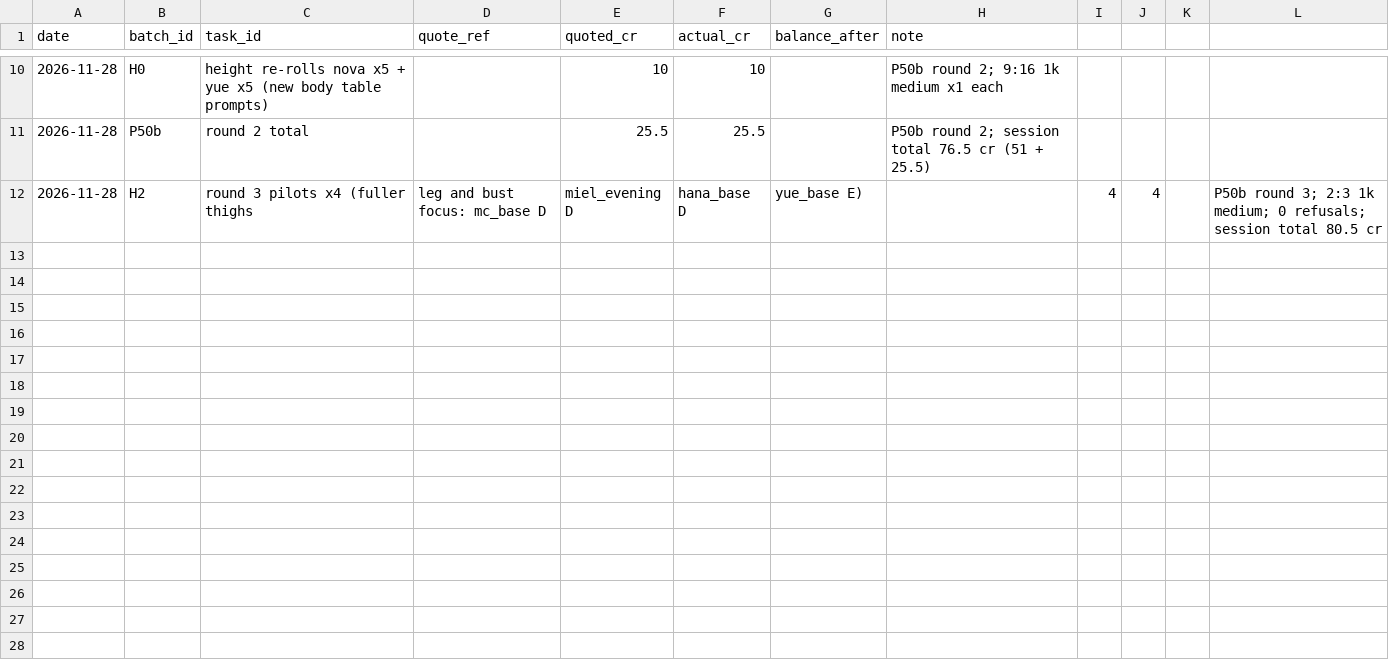
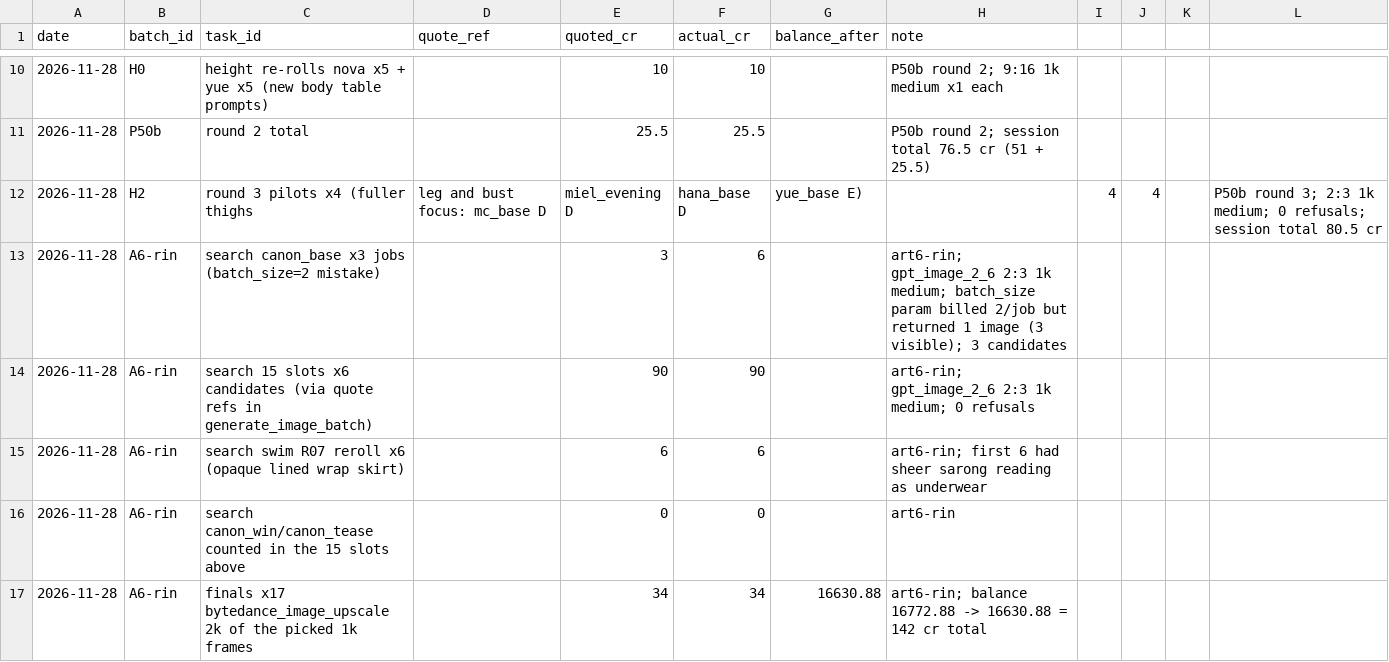
Before and after one commit to hshshzhwhha181-ctrl/tile-waifu, a CSV file: design/art_batches/SPEND_LOG.csv, drawn as a sheet; only a part is shown, gaps mark what is left out; the diff names each change by its address in the sheet, - before the commit and + after, or states it on an @@ line.

```diff
--- a/design/art_batches/SPEND_LOG.csv
+++ b/design/art_batches/SPEND_LOG.csv
+row 13: 2026-11-28 | A6-rin | search canon_base x3 jobs (batch_size=2 mistake) |  | 3 | 6 |  | art6-rin; gpt_image_2_6 2:3 1k medium; batch_size param billed 2/job but returned 1 image (3 visible); 3 candidates
+row 14: 2026-11-28 | A6-rin | search 15 slots x6 candidates (via quote refs in generate_image_batch) |  | 90 | 90 |  | art6-rin; gpt_image_2_6 2:3 1k medium; 0 refusals
+row 15: 2026-11-28 | A6-rin | search swim R07 reroll x6 (opaque lined wrap skirt) |  | 6 | 6 |  | art6-rin; first 6 had sheer sarong reading as underwear
+row 16: 2026-11-28 | A6-rin | search canon_win/canon_tease counted in the 15 slots above |  | 0 | 0 |  | art6-rin
+row 17: 2026-11-28 | A6-rin | finals x17 bytedance_image_upscale 2k of the picked 1k frames |  | 34 | 34 | 16630.88 | art6-rin; balance 16772.88 -> 16630.88 = 142 cr total
```
Also changed, not shown: 36 other files.
